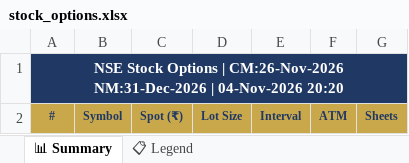
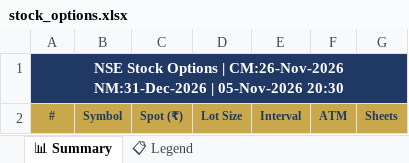
Before and after one commit to spurandhar0/nfo-options-tracker, an Excel workbook: data/stock_options.xlsx, sheet 📊 Summary, drawn as a sheet; values as stored, in another font and other column widths than the file's, no borders; the diff names each change by its address in the sheet, - before the commit and + after, or states it on an @@ line.

```diff
--- a/data/stock_options.xlsx (sheet 📊 Summary)
+++ b/data/stock_options.xlsx (sheet 📊 Summary)
-A1: …NM:31-Dec-2026 | 04-Nov-2026 20:20
+A1: …NM:31-Dec-2026 | 05-Nov-2026 20:30
```
Also changed, not shown: 1 other file.
